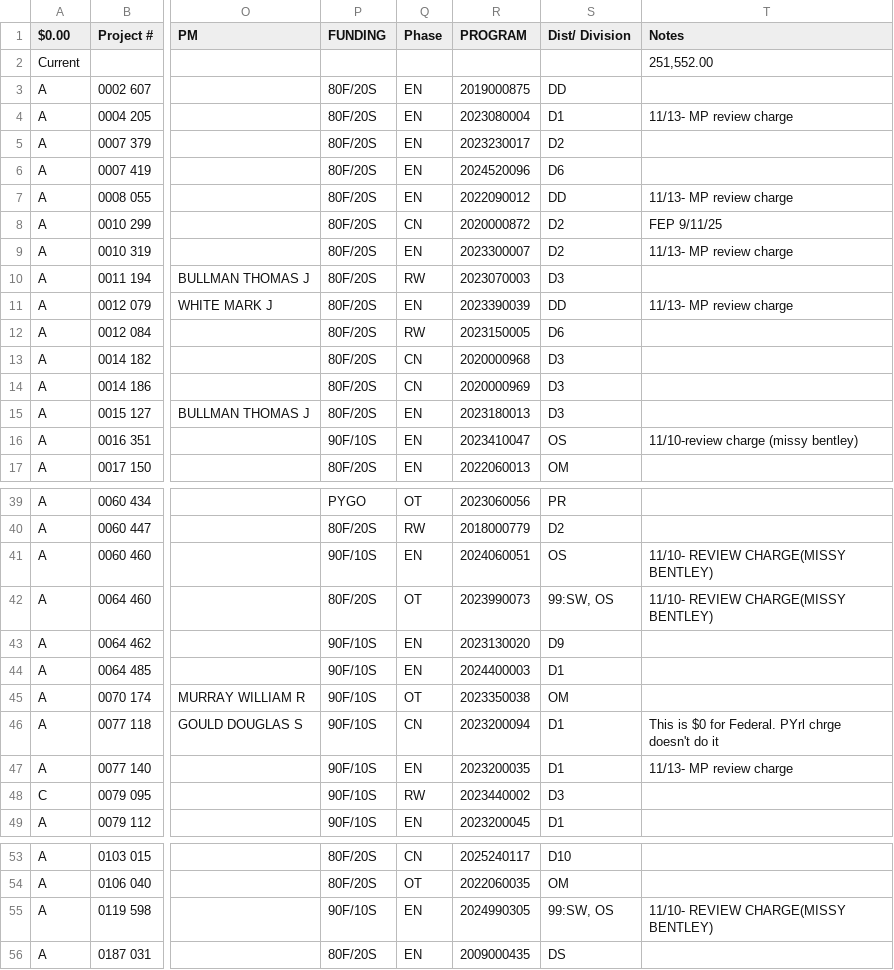
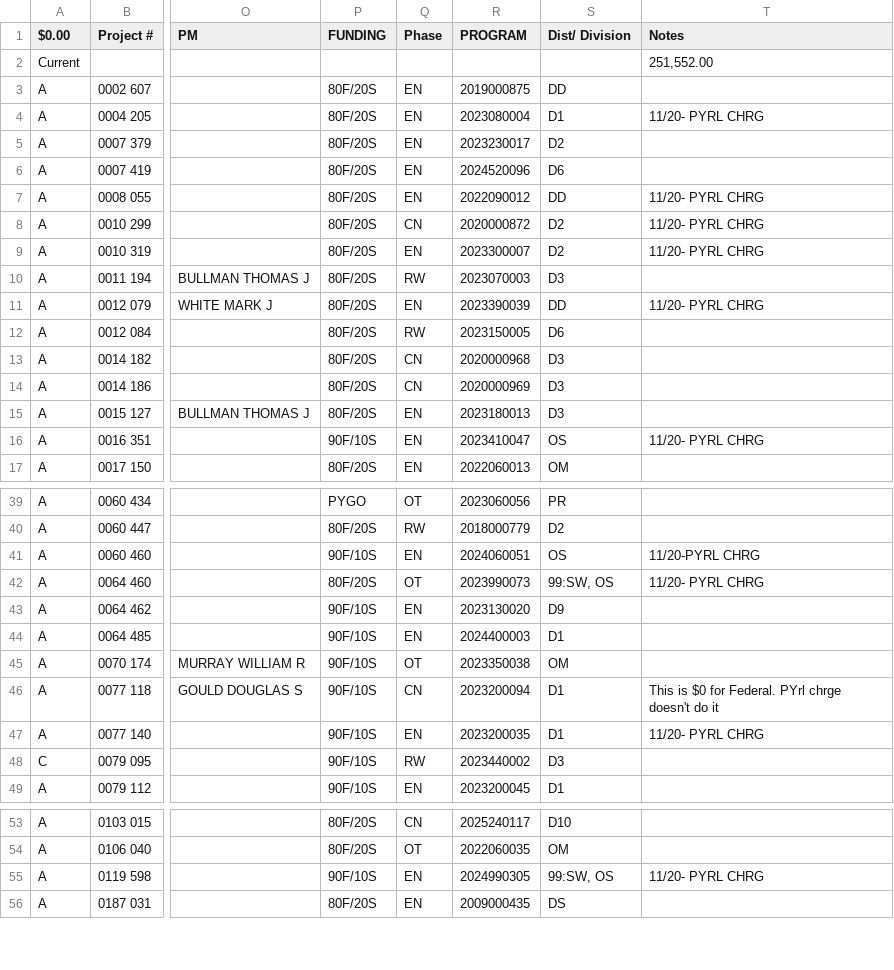
Before and after one commit to sitaram-nikhil/wv-doh-pm-dashboard, a CSV file: Inactive_120PED_Inactive.csv, drawn as a sheet; only a part is shown, gaps mark what is left out; the diff covers the shown part only; the diff names each change by its address in the sheet, - before the commit and + after, or states it on an @@ line.

```diff
--- a/Inactive_120PED_Inactive.csv
+++ b/Inactive_120PED_Inactive.csv
-T4 (Notes): 11/13- MP review charge
+T4 (Notes): 11/20- PYRL CHRG
-T7 (Notes): 11/13- MP review charge
+T7 (Notes): 11/20- PYRL CHRG
-T8 (Notes): FEP 9/11/25
+T8 (Notes): 11/20- PYRL CHRG
-T9 (Notes): 11/13- MP review charge
+T9 (Notes): 11/20- PYRL CHRG
-T11 (Notes): 11/13- MP review charge
+T11 (Notes): 11/20- PYRL CHRG
-T16 (Notes): 11/10-review charge (missy bentley)
+T16 (Notes): 11/20- PYRL CHRG
-T41 (Notes): 11/10- REVIEW CHARGE(MISSY BENTLEY)
+T41 (Notes): 11/20-PYRL CHRG
-T42 (Notes): 11/10- REVIEW CHARGE(MISSY BENTLEY)
+T42 (Notes): 11/20- PYRL CHRG
-T47 (Notes): 11/13- MP review charge
+T47 (Notes): 11/20- PYRL CHRG
-T55 (Notes): 11/10- REVIEW CHARGE(MISSY BENTLEY)
+T55 (Notes): 11/20- PYRL CHRG
```
Also changed, not shown: 4 edited cells elsewhere in this file, 2 other files.
